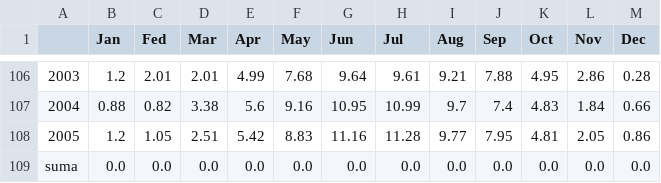
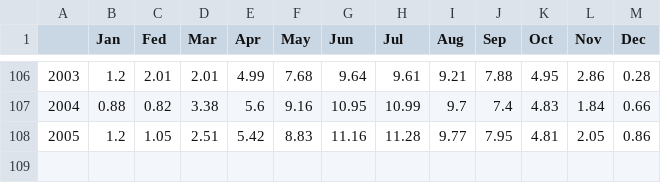
Before and after one commit to leogoesger/RioGrande, a CSV file: result_files/consumption.csv (was result_files/TimeSeriesTemperature_florido.csv), drawn as a sheet; only a part is shown, gaps mark what is left out.

```diff
--- a/result_files/TimeSeriesTemperature_florido.csv
+++ b/result_files/consumption.csv
@@ -108,2 +108 @@
 2005,1.2,1.05,2.51,5.42,8.83,11.16,11.28,9.77,7.95,4.81,2.05,0.86
-suma,0.0,0.0,0.0,0.0,0.0,0.0,0.0,0.0,0.0,0.0,0.0,0.0
```
Also changed, not shown: raw_files/TimeSeriesTemperature_Florido.csv, 7 other files.
